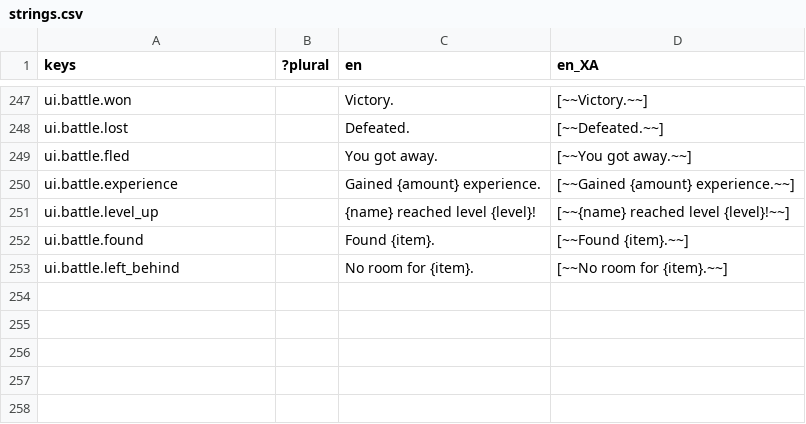
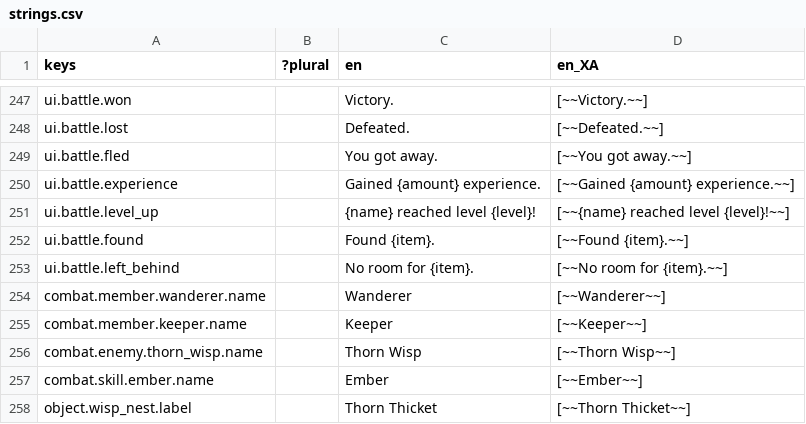
Before and after one commit to Raiyan-Bashar-29/HD-2D-game-base-combat, a CSV file: localization/strings.csv, drawn as a sheet; only a part is shown, gaps mark what is left out; the diff names each change by its address in the sheet, - before the commit and + after, or states it on an @@ line.

```diff
--- a/localization/strings.csv
+++ b/localization/strings.csv
+row 254: combat.member.wanderer.name |  | Wanderer | [~~Wanderer~~]
+row 255: combat.member.keeper.name |  | Keeper | [~~Keeper~~]
+row 256: combat.enemy.thorn_wisp.name |  | Thorn Wisp | [~~Thorn Wisp~~]
+row 257: combat.skill.ember.name |  | Ember | [~~Ember~~]
+row 258: object.wisp_nest.label |  | Thorn Thicket | [~~Thorn Thicket~~]
```
Also changed, not shown: 13 other files.
